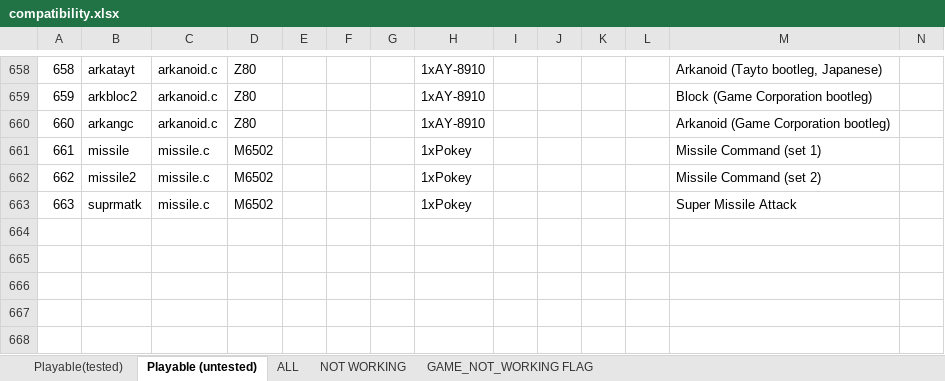
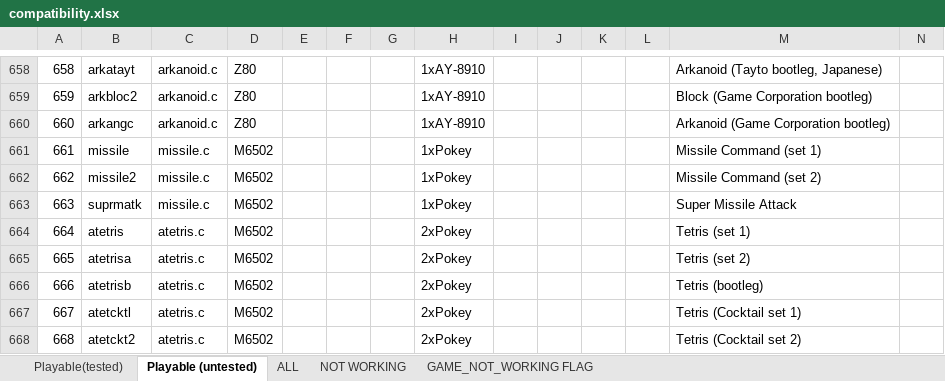
Before and after one commit to georgemoralis/arcadeflex, an Excel workbook: 0.36/compatibility.xlsx, sheet Playable (untested), drawn as a sheet; only a part is shown, gaps mark what is left out; values as stored, in another font and other column widths than the file's, no borders; rows hold the shown columns only; the diff names each change by its address in the sheet, - before the commit and + after, or states it on an @@ line.

Commit message:
036 : added atetris driver

```diff
--- a/0.36/compatibility.xlsx (sheet Playable (untested))
+++ b/0.36/compatibility.xlsx (sheet Playable (untested))
+row 664: 664 | atetris | atetris.c | M6502 |  |  |  | 2xPokey |  |  |  |  | Tetris (set 1)
+row 665: 665 | atetrisa | atetris.c | M6502 |  |  |  | 2xPokey |  |  |  |  | Tetris (set 2)
+row 666: 666 | atetrisb | atetris.c | M6502 |  |  |  | 2xPokey |  |  |  |  | Tetris (bootleg)
+row 667: 667 | atetcktl | atetris.c | M6502 |  |  |  | 2xPokey |  |  |  |  | Tetris (Cocktail set 1)
+row 668: 668 | atetckt2 | atetris.c | M6502 |  |  |  | 2xPokey |  |  |  |  | Tetris (Cocktail set 2)
```
Also changed, not shown: sheet ALL, 4 other files.
